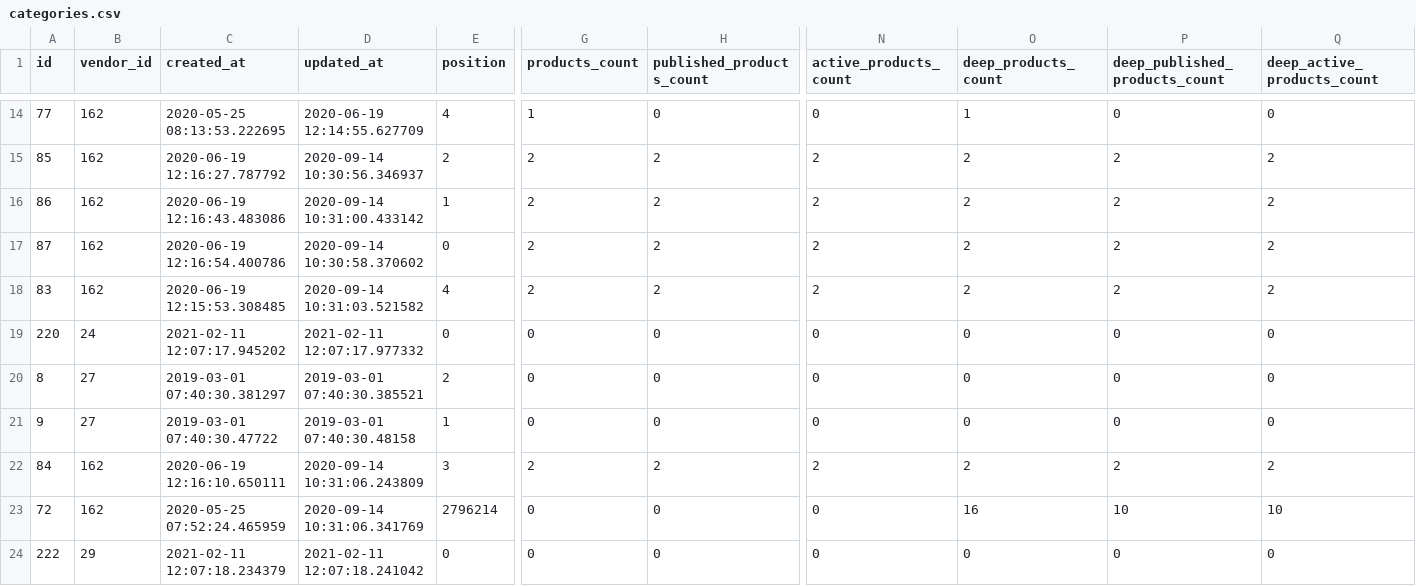
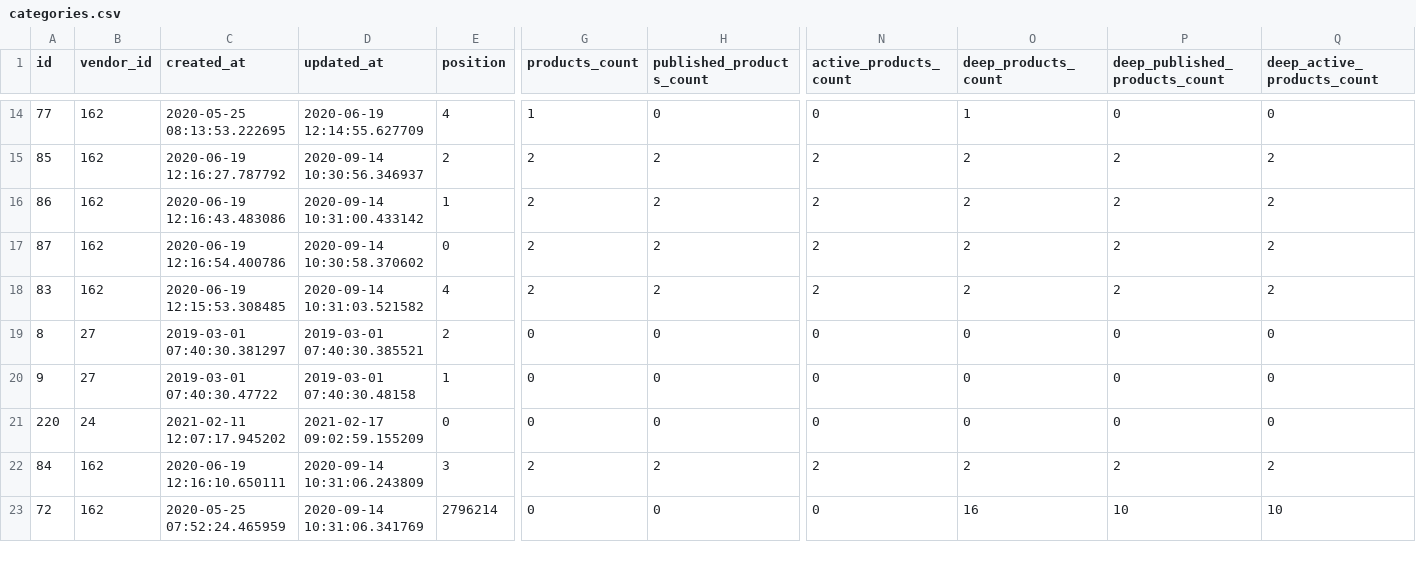
Before and after one commit to merchantly/vendor_templates, a CSV file: categories.csv, drawn as a sheet; only a part is shown, gaps mark what is left out; removed rows and columns are numbered as before the commit, all else as after; rows hold the shown columns only; the diff covers the shown part only; the diff names each change by its address in the sheet, - before the commit and + after, or states it on an @@ line.

```diff
--- a/categories.csv
+++ b/categories.csv
-row 19: 220 | 24 | 2021-02-11 12:07:17.945202 | 2021-02-11 12:07:17.977332 | 0 | 0 | 0 | 0 | 0 | 0 | 0
+row 21: 220 | 24 | 2021-02-11 12:07:17.945202 | 2021-02-17 09:02:59.155209 | 0 | 0 | 0 | 0 | 0 | 0 | 0
-row 24: 222 | 29 | 2021-02-11 12:07:18.234379 | 2021-02-11 12:07:18.241042 | 0 | 0 | 0 | 0 | 0 | 0 | 0
```
Also changed, not shown: 1 added row and 24 edited cells elsewhere in this file.
